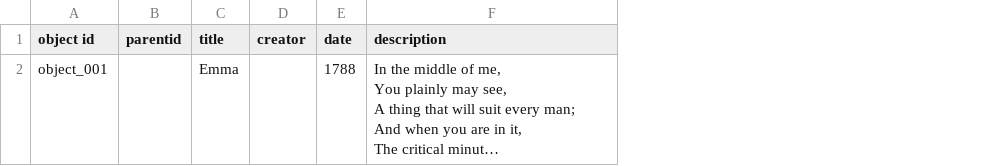
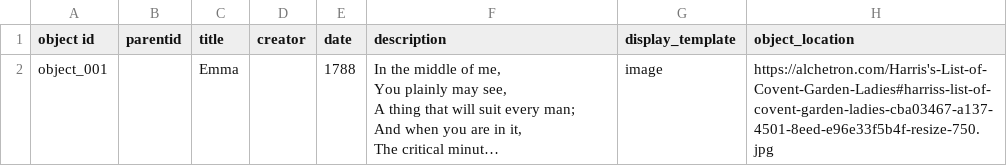
Before and after one commit to eawilcox/ecswd, a CSV file: _data/ecswd.csv, drawn as a sheet; long unchanged cells end in …; the diff names each change by its address in the sheet, - before the commit and + after, or states it on an @@ line.

Commit message:
added metadata and image

```diff
--- a/_data/ecswd.csv
+++ b/_data/ecswd.csv
+column G (display_template), row 2: image
+column H (object_location), row 2: https://alchetron.com/Harris's-List-of-Covent-Garden-Ladies#harriss-list-of-covent-garden-ladies-cba03467-a137-4501-8eed-e96e33f5b4f-resize-750.jpg
```
